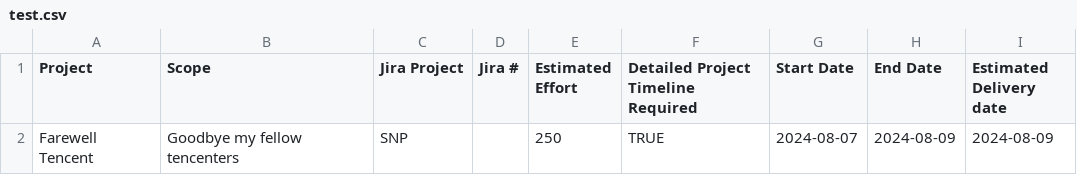
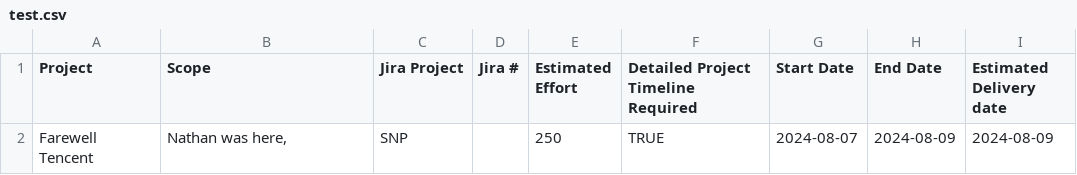
Before and after one commit to nathanzan0310/carmenffs, a CSV file: test_data/test.csv (was test.csv), drawn as a sheet.

```diff
--- a/test.csv
+++ b/test_data/test.csv
@@ -1,2 +1,2 @@
 Project,Scope,Jira Project,Jira #,Estimated Effort,Detailed Project Timeline Required,Start Date,End Date,Estimated Delivery date
-Farewell Tencent,Goodbye my fellow tencenters,SNP,,250,TRUE,2024-08-07,2024-08-09,2024-08-09
+Farewell Tencent,"Nathan was here, ",SNP,,250,TRUE,2024-08-07,2024-08-09,2024-08-09
```
Also changed, not shown: 8 other files.
